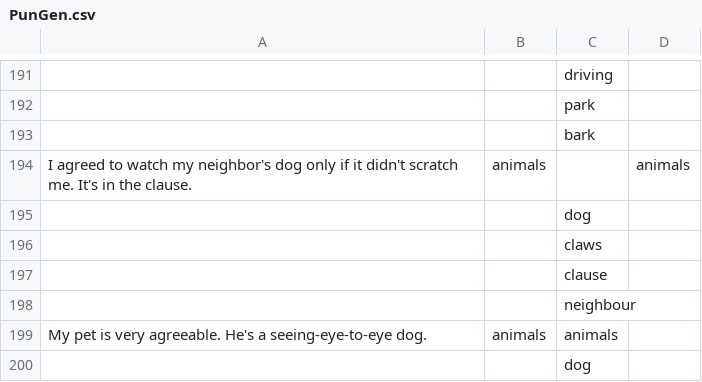
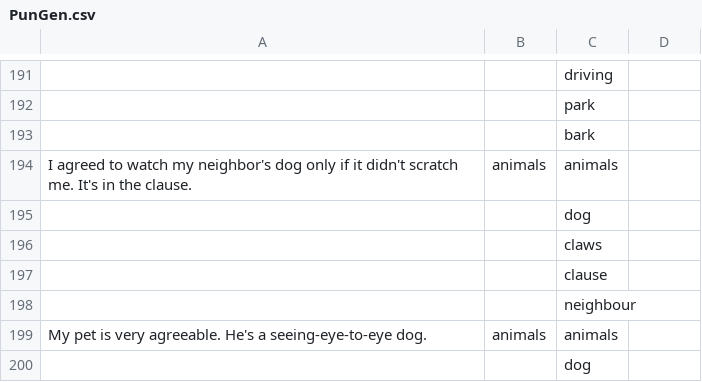
Before and after one commit to anevmerj/punGent, a CSV file: PunGen.csv, drawn as a sheet; only a part is shown, gaps mark what is left out; the diff names each change by its address in the sheet, - before the commit and + after, or states it on an @@ line.

Commit message:
Update PunGen.csv

```diff
--- a/PunGen.csv
+++ b/PunGen.csv
-C194: (empty)
+C194: animals
-D194: animals
+D194: (empty)
```
